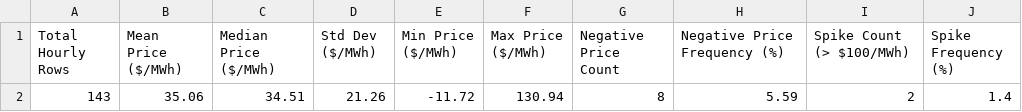
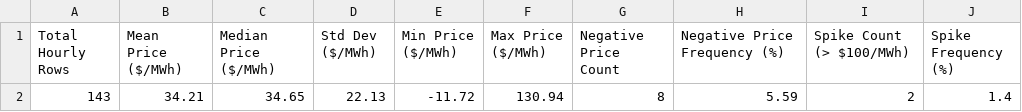
Before and after one commit to sebastiankloder-web/ercot-power-risk-analytics, a CSV file: results/tables/market_summary_stats.csv, drawn as a sheet.

```diff
--- a/results/tables/market_summary_stats.csv
+++ b/results/tables/market_summary_stats.csv
@@ -1,2 +1,2 @@
 Total Hourly Rows,Mean Price ($/MWh),Median Price ($/MWh),Std Dev ($/MWh),Min Price ($/MWh),Max Price ($/MWh),Negative Price Count,Negative Price Frequency (%),Spike Count (> $100/MWh),Spike Frequency (%)
-143,35.06,34.51,21.26,-11.72,130.94,8,5.59,2,1.4
+143,34.21,34.65,22.13,-11.72,130.94,8,5.59,2,1.4
```
Also changed, not shown: data/processed/hourly_prices.csv, data/raw/ercot_rtm_real.csv, 6 other files.
